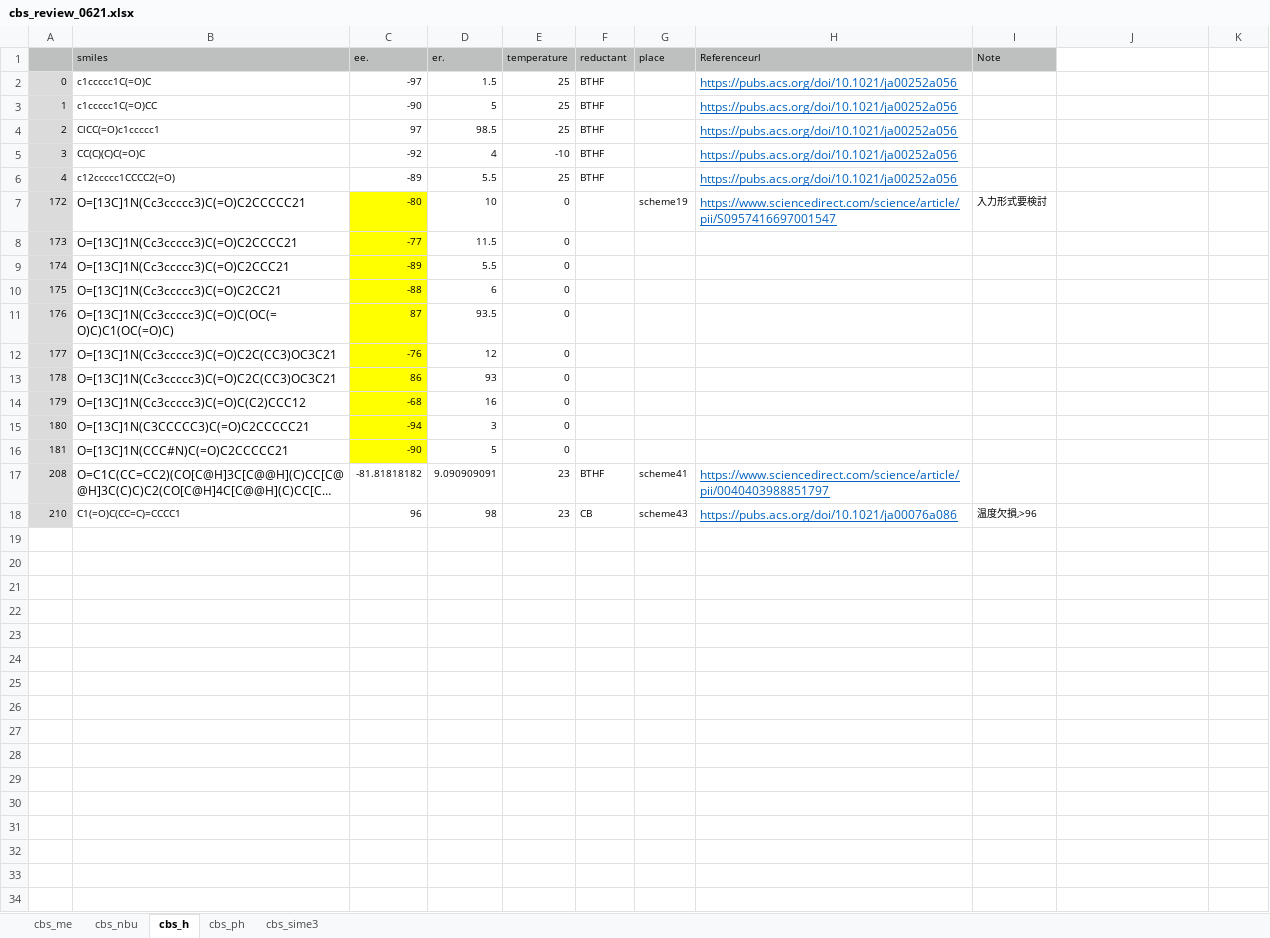
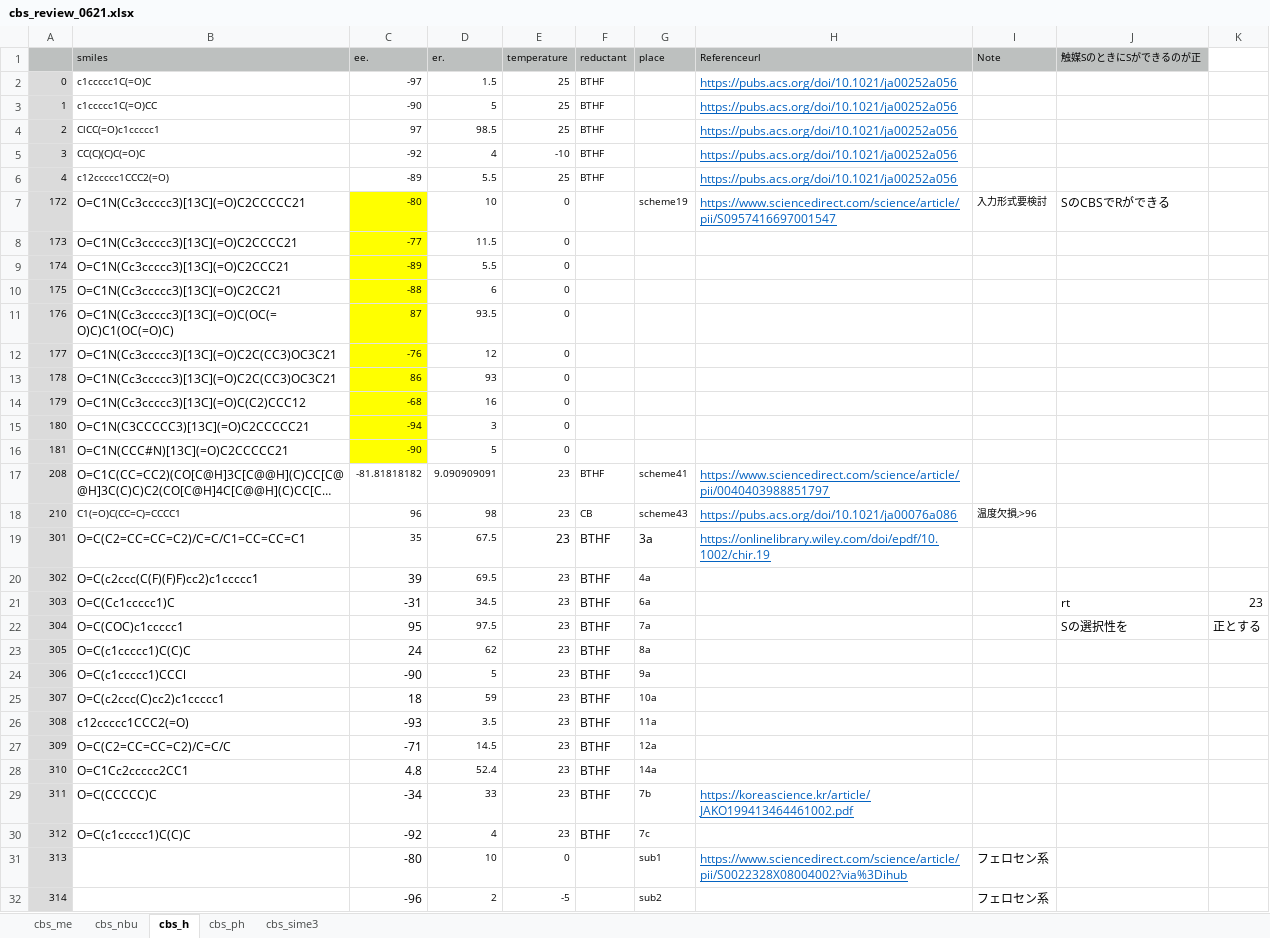
Before and after one commit to poclab-web/eCoMFA, an Excel workbook: sampledata/sample_0425/cbs_review_0621.xlsx, sheet cbs_h, drawn as a sheet; only a part is shown; long unchanged cells end in …; values as stored, in another font and other column widths than the file's, no borders; the diff covers the shown part only; the diff names each change by its address in the sheet, - before the commit and + after, or states it on an @@ line.

```diff
--- a/sampledata/sample_0425/cbs_review_0621.xlsx (sheet cbs_h)
+++ b/sampledata/sample_0425/cbs_review_0621.xlsx (sheet cbs_h)
-J1: (empty)
+J1: 触媒SのときにSができるのが正
-J1 fill: none
+J1 fill: #BDC0BF
-B6 (smiles): c12ccccc1CCCC2(=O)
+B6 (smiles): c12ccccc1CCC2(=O)
-B7 (smiles): O=[13C]1N(Cc3ccccc3)C(=O)C2CCCCC21
+B7 (smiles): O=C1N(Cc3ccccc3)[13C](=O)C2CCCCC21
-J7 (触媒SのときにSができるのが正): (empty)
+J7 (触媒SのときにSができるのが正): SのCBSでRができる
-B8 (smiles): O=[13C]1N(Cc3ccccc3)C(=O)C2CCCC21
+B8 (smiles): O=C1N(Cc3ccccc3)[13C](=O)C2CCCC21
-B9 (smiles): O=[13C]1N(Cc3ccccc3)C(=O)C2CCC21
+B9 (smiles): O=C1N(Cc3ccccc3)[13C](=O)C2CCC21
-B10 (smiles): O=[13C]1N(Cc3ccccc3)C(=O)C2CC21
+B10 (smiles): O=C1N(Cc3ccccc3)[13C](=O)C2CC21
-B11 (smiles): O=[13C]1N(Cc3ccccc3)C(=O)C(OC(=O)C)C1(OC(=O)C)
+B11 (smiles): O=C1N(Cc3ccccc3)[13C](=O)C(OC(=O)C)C1(OC(=O)C)
-B12:B13 (smiles): O=[13C]1N(Cc3ccccc3)C(=O)C2C(CC3)OC3C21
+B12:B13 (smiles): O=C1N(Cc3ccccc3)[13C](=O)C2C(CC3)OC3C21
-B14 (smiles): O=[13C]1N(Cc3ccccc3)C(=O)C(C2)CCC12
+B14 (smiles): O=C1N(Cc3ccccc3)[13C](=O)C(C2)CCC12
-B15 (smiles): O=[13C]1N(C3CCCCC3)C(=O)C2CCCCC21
+B15 (smiles): O=C1N(C3CCCCC3)[13C](=O)C2CCCCC21
-B16 (smiles): O=[13C]1N(CCC#N)C(=O)C2CCCCC21
+B16 (smiles): O=C1N(CCC#N)[13C](=O)C2CCCCC21
+row 19: 301 | O=C(C2=CC=CC=C2)/C=C/C1=CC=CC=C1 | 35 | 67.5 | 23 | BTHF | 3a | https://onlinelibrary.wiley.com/doi/epdf/10.1002/chir.19
+row 20: 302 | O=C(c2ccc(C(F)(F)F)cc2)c1ccccc1 | 39 | 69.5 | 23 | BTHF | 4a
+row 21: 303 | O=C(Cc1ccccc1)C | -31 | 34.5 | 23 | BTHF | 6a |  |  | rt | 23
+row 22: 304 | O=C(COC)c1ccccc1 | 95 | 97.5 | 23 | BTHF | 7a |  |  | Sの選択性を | 正とする
+row 23: 305 | O=C(c1ccccc1)C(C)C | 24 | 62 | 23 | BTHF | 8a
+row 24: 306 | O=C(c1ccccc1)CCCl | -90 | 5 | 23 | BTHF | 9a
+row 25: 307 | O=C(c2ccc(C)cc2)c1ccccc1 | 18 | 59 | 23 | BTHF | 10a
+row 26: 308 | c12ccccc1CCC2(=O) | -93 | 3.5 | 23 | BTHF | 11a
+row 27: 309 | O=C(C2=CC=CC=C2)/C=C/C | -71 | 14.5 | 23 | BTHF | 12a
+row 28: 310 | O=C1Cc2ccccc2CC1 | 4.8 | 52.4 | 23 | BTHF | 14a
+row 29: 311 | O=C(CCCCC)C | -34 | 33 | 23 | BTHF | 7b | https://koreascience.kr/article/JAKO199413464461002.pdf
+row 30: 312 | O=C(c1ccccc1)C(C)C | -92 | 4 | 23 | BTHF | 7c
+row 31: 313 |  | -80 | 10 | 0 |  | sub1 | https://www.sciencedirect.com/science/article/pii/S0022328X08004002?via%3Dihub | フェロセン系
+row 32: 314 |  | -96 | 2 | -5 |  | sub2 |  | フェロセン系
```
Also changed, not shown: 22 added rows elsewhere in this sheet, sheet cbs_sime3, all_dataset/review/cbs_me_review.xlsx, arranged_dataset/review/cbs_h_review.xlsx, 21 other files.
